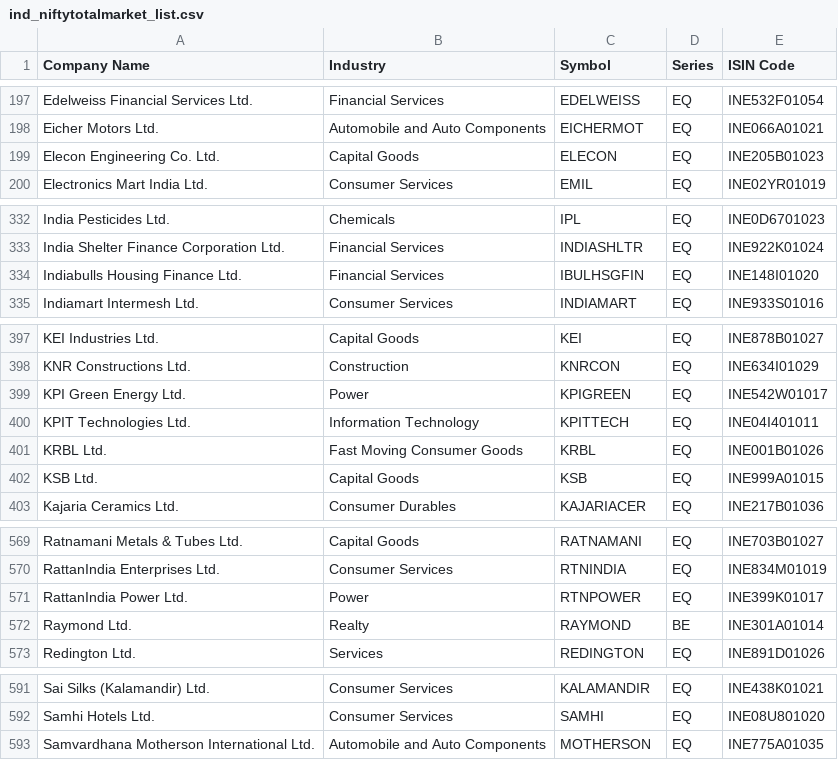
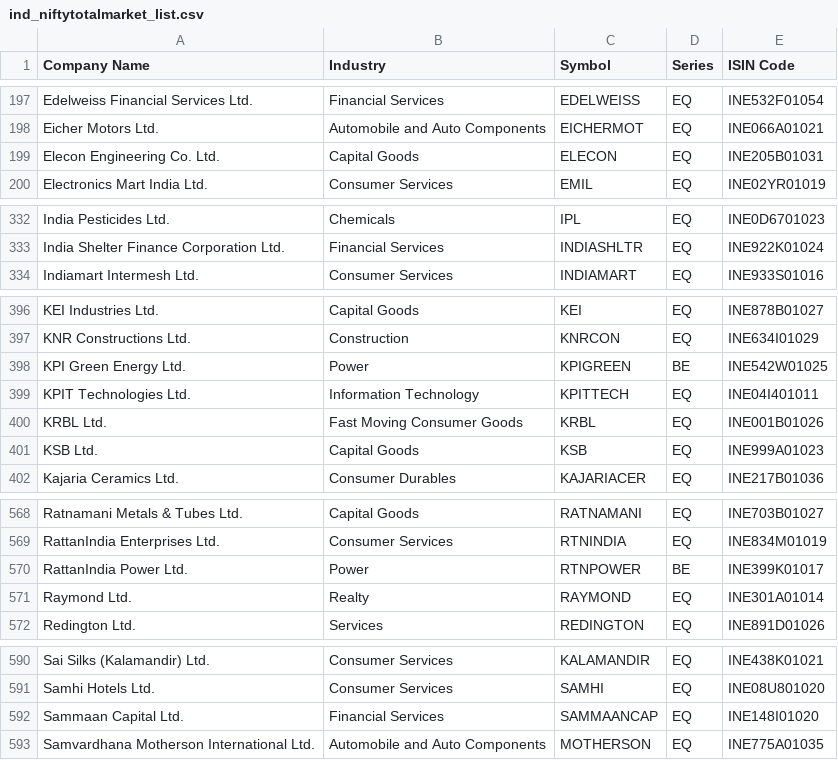
Before and after one commit to mani0993/Momentum, a CSV file: ind_niftytotalmarket_list.csv, drawn as a sheet; only a part is shown, gaps mark what is left out.

Commit message:
Add files via upload

```diff
--- a/ind_niftytotalmarket_list.csv
+++ b/ind_niftytotalmarket_list.csv
@@ -198,3 +198,3 @@ Edelweiss Financial Services Ltd.,Financial Services,EDELWEISS,EQ,INE532F01054
 Eicher Motors Ltd.,Automobile and Auto Components,EICHERMOT,EQ,INE066A01021
-Elecon Engineering Co. Ltd.,Capital Goods,ELECON,EQ,INE205B01023
+Elecon Engineering Co. Ltd.,Capital Goods,ELECON,EQ,INE205B01031
 Electronics Mart India Ltd.,Consumer Services,EMIL,EQ,INE02YR01019
@@ -333,3 +333,2 @@ India Pesticides Ltd.,Chemicals,IPL,EQ,INE0D6701023
 India Shelter Finance Corporation Ltd.,Financial Services,INDIASHLTR,EQ,INE922K01024
-Indiabulls Housing Finance Ltd.,Financial Services,IBULHSGFIN,EQ,INE148I01020
 Indiamart Intermesh Ltd.,Consumer Services,INDIAMART,EQ,INE933S01016
@@ -398,6 +397,6 @@ KEI Industries Ltd.,Capital Goods,KEI,EQ,INE878B01027
 KNR Constructions Ltd.,Construction,KNRCON,EQ,INE634I01029
-KPI Green Energy Ltd.,Power,KPIGREEN,EQ,INE542W01017
+KPI Green Energy Ltd.,Power,KPIGREEN,BE,INE542W01025
 KPIT Technologies Ltd.,Information Technology,KPITTECH,EQ,INE04I401011
 KRBL Ltd.,Fast Moving Consumer Goods,KRBL,EQ,INE001B01026
-KSB Ltd.,Capital Goods,KSB,EQ,INE999A01015
+KSB Ltd.,Capital Goods,KSB,EQ,INE999A01023
 Kajaria Ceramics Ltd.,Consumer Durables,KAJARIACER,EQ,INE217B01036
@@ -570,4 +569,4 @@ Ratnamani Metals & Tubes Ltd.,Capital Goods,RATNAMANI,EQ,INE703B01027
 RattanIndia Enterprises Ltd.,Consumer Services,RTNINDIA,EQ,INE834M01019
-RattanIndia Power Ltd.,Power,RTNPOWER,EQ,INE399K01017
-Raymond Ltd.,Realty,RAYMOND,BE,INE301A01014
+RattanIndia Power Ltd.,Power,RTNPOWER,BE,INE399K01017
+Raymond Ltd.,Realty,RAYMOND,EQ,INE301A01014
 Redington Ltd.,Services,REDINGTON,EQ,INE891D01026
@@ -592,2 +591,3 @@ Sai Silks (Kalamandir) Ltd.,Consumer Services,KALAMANDIR,EQ,INE438K01021
 Samhi Hotels Ltd.,Consumer Services,SAMHI,EQ,INE08U801020
+Sammaan Capital Ltd.,Financial Services,SAMMAANCAP,EQ,INE148I01020
 Samvardhana Motherson International Ltd.,Automobile and Auto Components,MOTHERSON,EQ,INE775A01035
```
